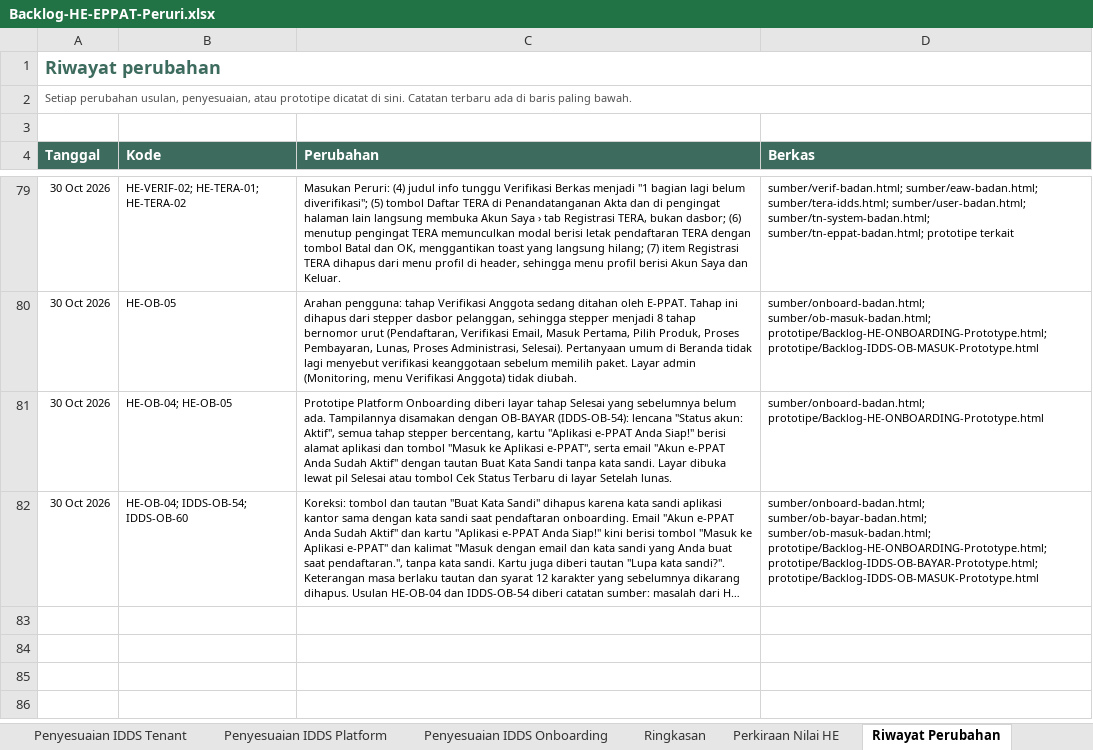
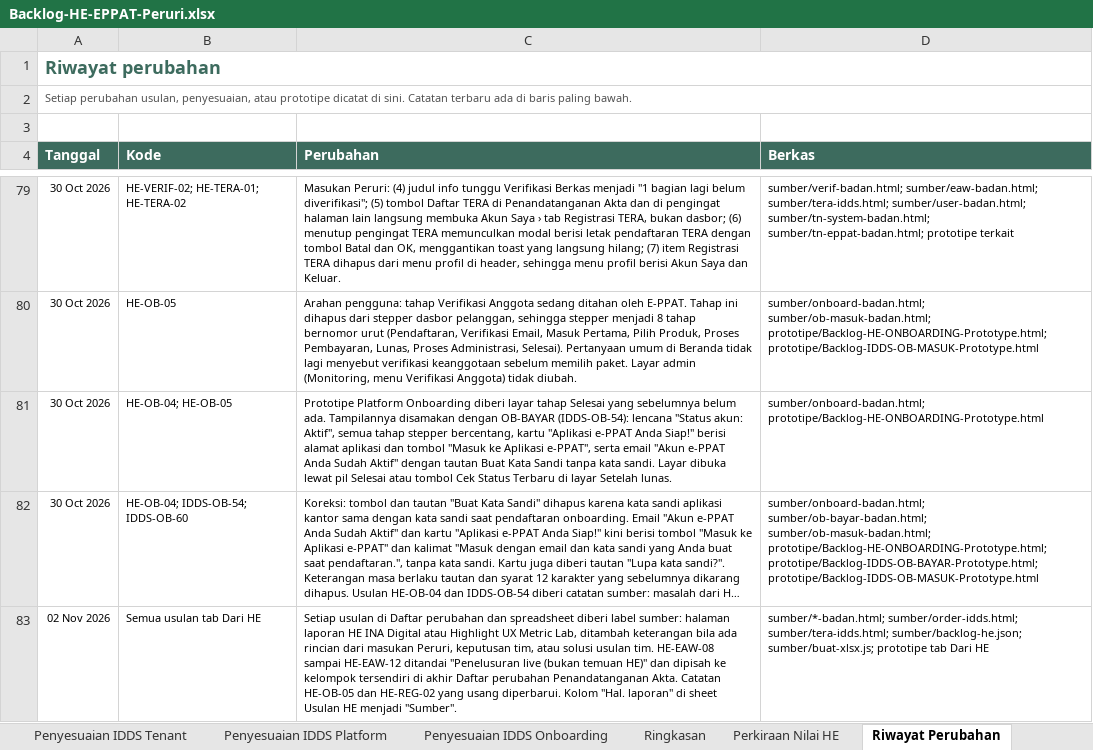
Before and after one commit to yogi-alt/HE-EPPAT-Backlog, an Excel workbook: Backlog-HE-EPPAT-Peruri.xlsx, sheet Riwayat Perubahan, drawn as a sheet; only a part is shown, gaps mark what is left out; long unchanged cells end in …; values as stored, in another font and other column widths than the file's, no borders; the diff names each change by its address in the sheet, - before the commit and + after, or states it on an @@ line.

```diff
--- a/Backlog-HE-EPPAT-Peruri.xlsx (sheet Riwayat Perubahan)
+++ b/Backlog-HE-EPPAT-Peruri.xlsx (sheet Riwayat Perubahan)
+row 83: 02 Nov 2026 | Semua usulan tab Dari HE | Setiap usulan di Daftar perubahan dan spreadsheet diberi label sumber: halaman laporan HE INA Digital atau Highlight UX Metric Lab, ditambah keterangan bila ada rincian dari masukan Peruri, keputusan tim, atau solusi usulan tim. HE-EAW-08 sampai HE-EAW-12 ditandai "Penelusuran live (bukan temuan HE)" dan dipisah ke kelompok tersendiri di akhir Daftar perubahan Penandatanganan Akta. Catatan HE-OB-05 dan HE-REG-02 yang usang diperbarui. Kolom "Hal. laporan" di sheet Usulan HE menjadi "Sumber". | sumber/*-badan.html; sumber/order-idds.html; sumber/tera-idds.html; sumber/backlog-he.json; sumber/buat-xlsx.js; prototipe tab Dari HE
```
Also changed, not shown: sheet Usulan HE, 58 other files.
